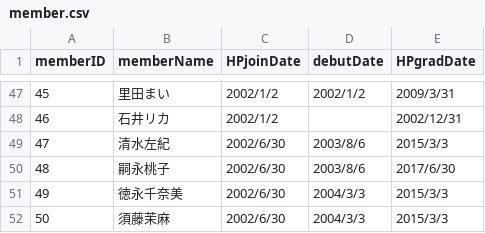
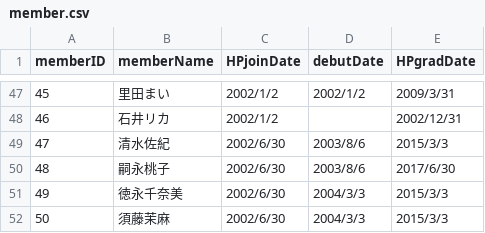
Before and after one commit to xxgentaroxx/HP_DB, a CSV file: member.csv, drawn as a sheet; only a part is shown, gaps mark what is left out.

```diff
--- a/member.csv
+++ b/member.csv
@@ -48,3 +48,3 @@
 46,石井リカ,2002/1/2,,2002/12/31
-47,清水左紀,2002/6/30,2003/8/6,2015/3/3
+47,清水佐紀,2002/6/30,2003/8/6,2015/3/3
 48,嗣永桃子,2002/6/30,2003/8/6,2017/6/30
```
Also changed, not shown: join.csv.
